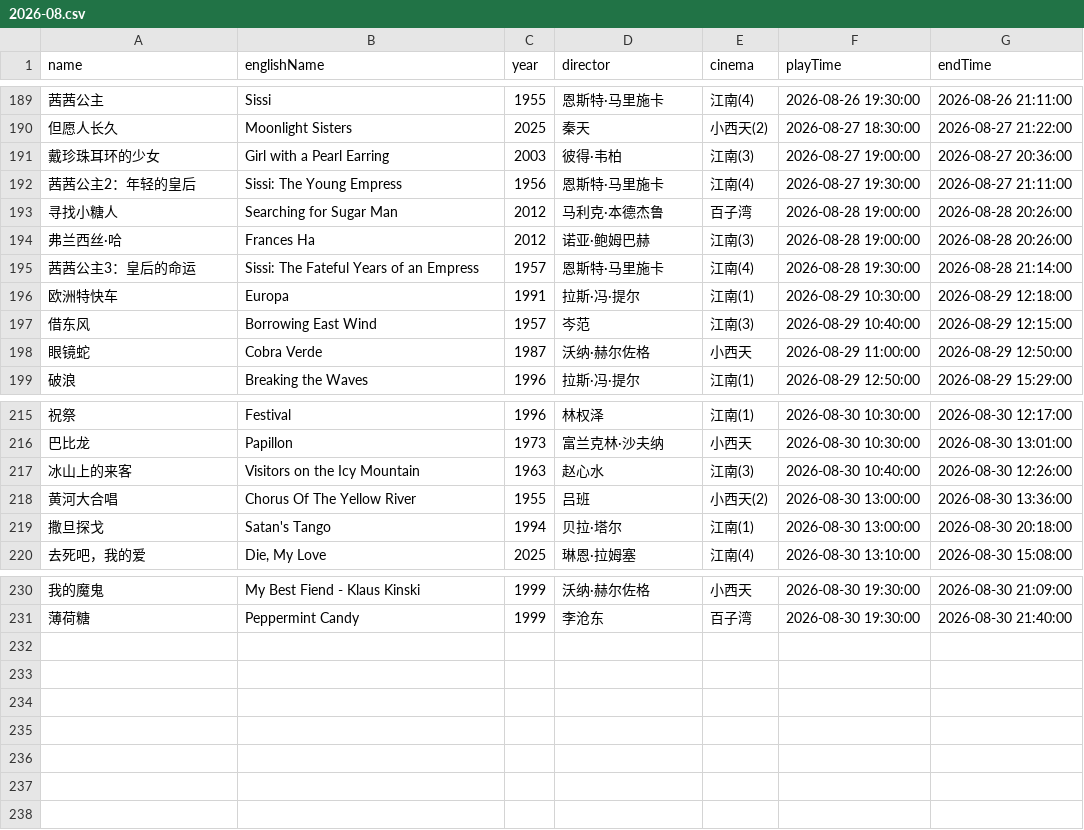
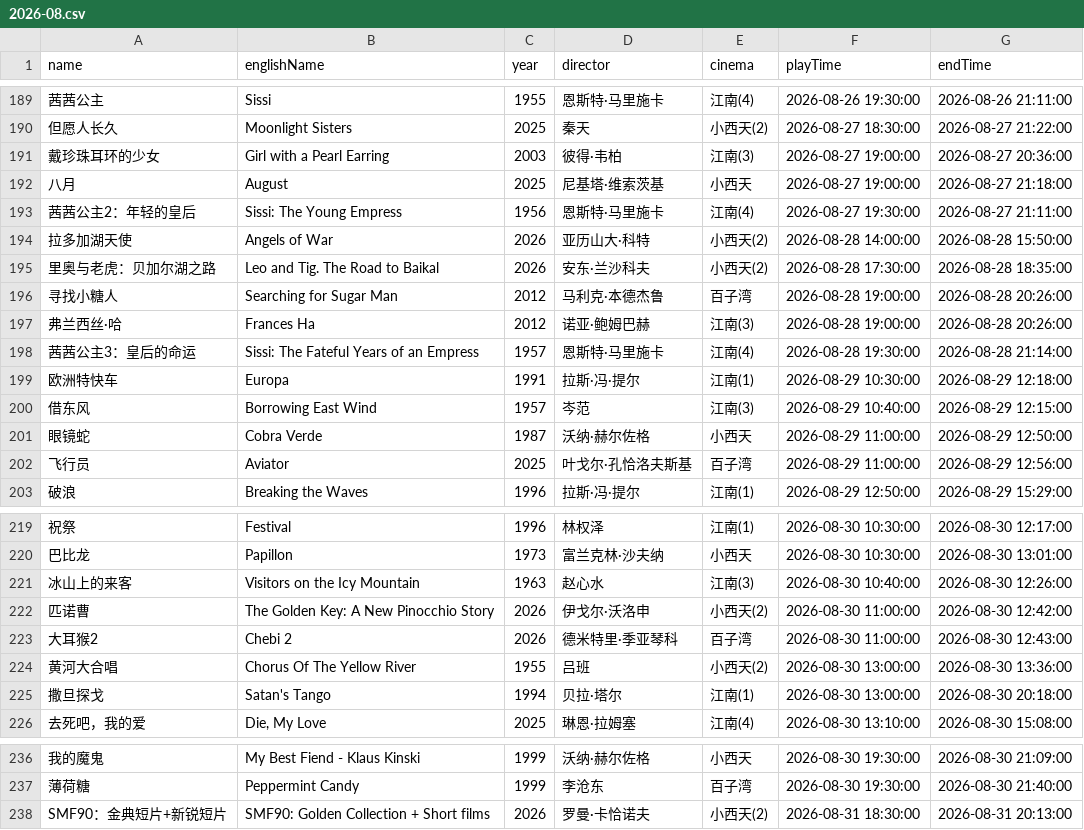
Before and after one commit to kang8/cfacal, a CSV file: assets/csv/2026-08.csv, drawn as a sheet; only a part is shown, gaps mark what is left out; the diff names each change by its address in the sheet, - before the commit and + after, or states it on an @@ line.

```diff
--- a/assets/csv/2026-08.csv
+++ b/assets/csv/2026-08.csv
+row 192: 八月 | August | 2025 | 尼基塔·维索茨基 | 小西天 | 2026-08-27 19:00:00 | 2026-08-27 21:18:00
+row 194: 拉多加湖天使 | Angels of War | 2026 | 亚历山大·科特 | 小西天(2) | 2026-08-28 14:00:00 | 2026-08-28 15:50:00
+row 195: 里奥与老虎：贝加尔湖之路 | Leo and Tig. The Road to Baikal | 2026 | 安东·兰沙科夫 | 小西天(2) | 2026-08-28 17:30:00 | 2026-08-28 18:35:00
+row 202: 飞行员 | Aviator | 2025 | 叶戈尔·孔恰洛夫斯基 | 百子湾 | 2026-08-29 11:00:00 | 2026-08-29 12:56:00
+row 222: 匹诺曹 | The Golden Key: A New Pinocchio Story | 2026 | 伊戈尔·沃洛申 | 小西天(2) | 2026-08-30 11:00:00 | 2026-08-30 12:42:00
+row 223: 大耳猴2 | Chebi 2 | 2026 | 德米特里·季亚琴科 | 百子湾 | 2026-08-30 11:00:00 | 2026-08-30 12:43:00
+row 238: SMF90：金典短片+新锐短片 | SMF90: Golden Collection + Short films | 2026 | 罗曼·卡恰诺夫 | 小西天(2) | 2026-08-31 18:30:00 | 2026-08-31 20:13:00
```
Also changed, not shown: 11 other files.
